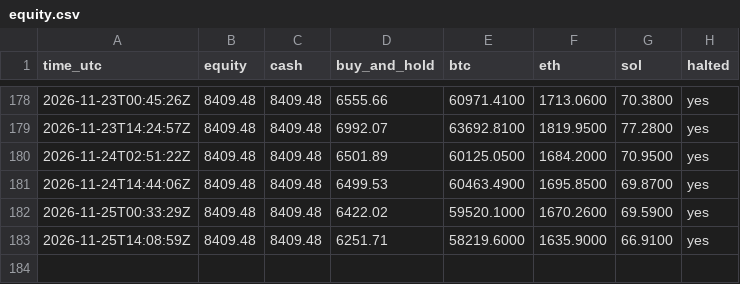
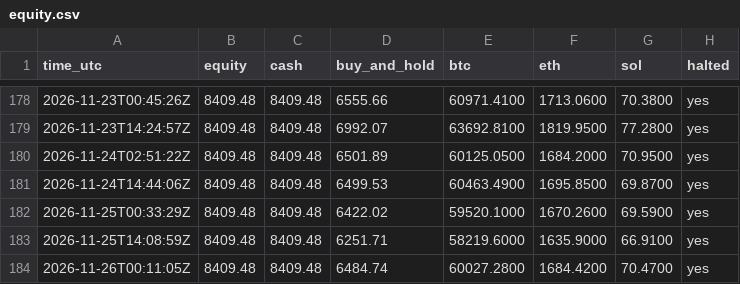
Before and after one commit to mstyli04/ema-paper-trader, a CSV file: bots/ema-4h/equity.csv, drawn as a sheet; only a part is shown, gaps mark what is left out.

```diff
--- a/bots/ema-4h/equity.csv
+++ b/bots/ema-4h/equity.csv
@@ -183 +183,2 @@ time_utc,equity,cash,buy_and_hold,btc,eth,sol,halted
 2026-11-25T14:08:59Z,8409.48,8409.48,6251.71,58219.6000,1635.9000,66.9100,yes
+2026-11-26T00:11:05Z,8409.48,8409.48,6484.74,60027.2800,1684.4200,70.4700,yes
```
Also changed, not shown: bots/ema-daily/equity.csv, 5 other files.
